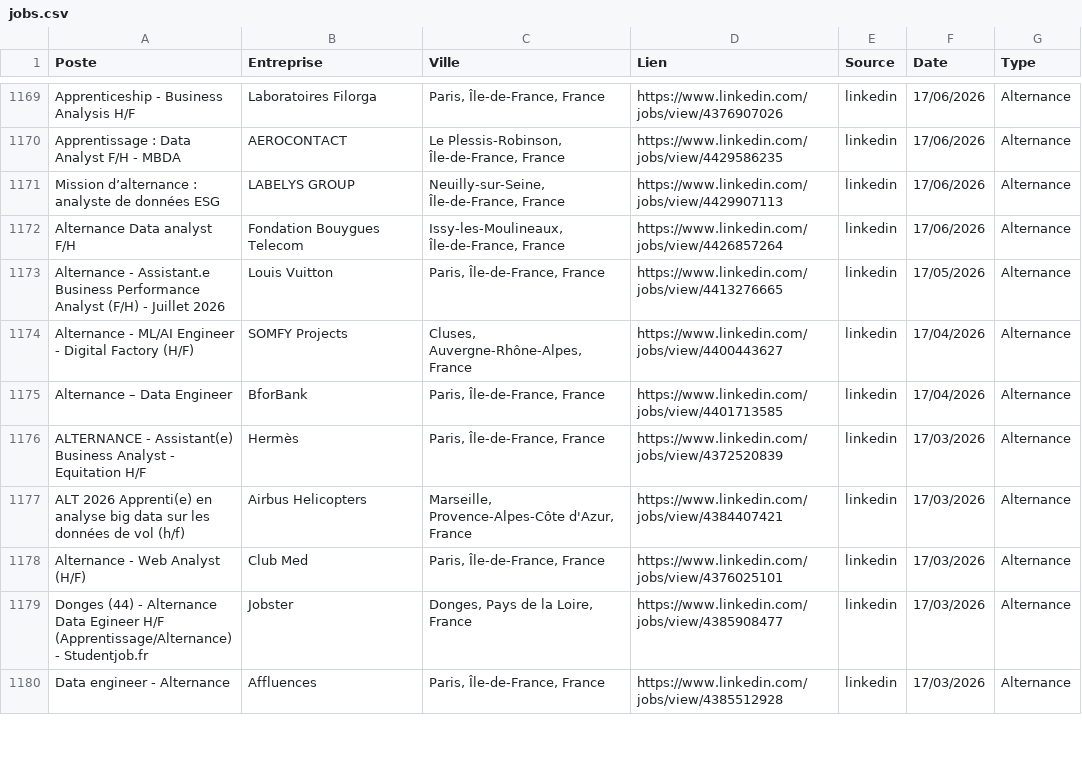
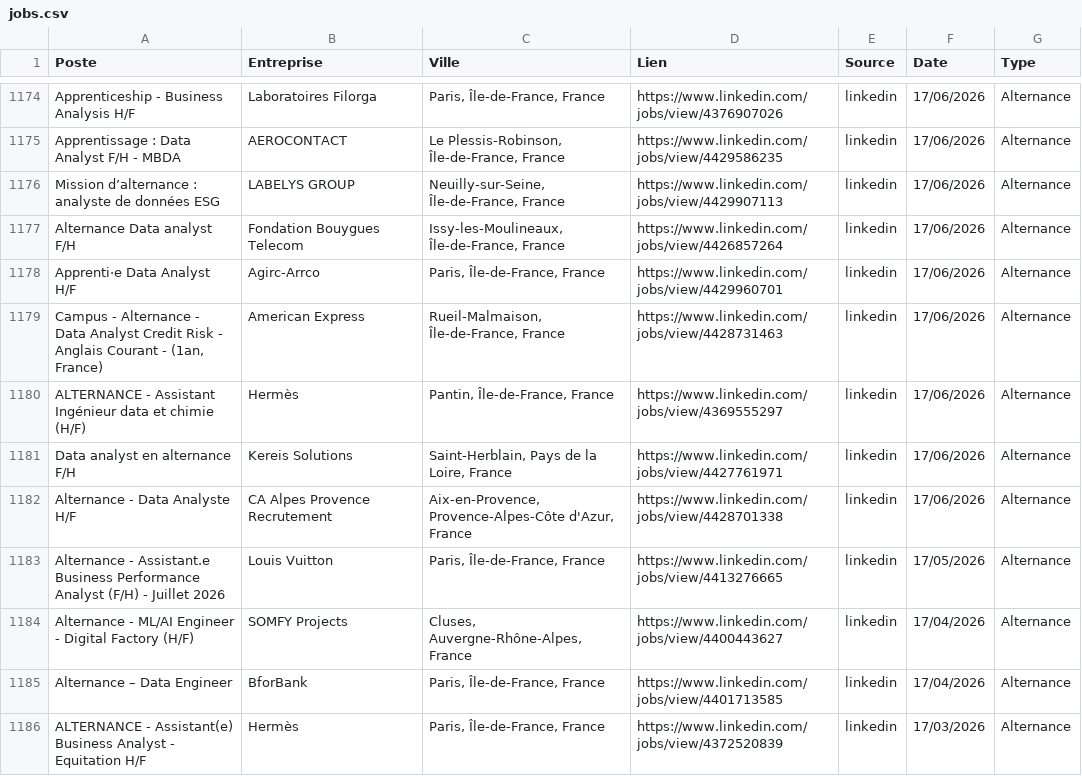
Before and after one commit to sebaarayacastro1/job-hub-france, a CSV file: data/jobs.csv, drawn as a sheet; only a part is shown, gaps mark what is left out; the shorter side is filled out with more unchanged rows; the diff covers the shown part only; the diff names each change by its address in the sheet, - before the commit and + after, or states it on an @@ line.

```diff
--- a/data/jobs.csv
+++ b/data/jobs.csv
+row 1178: Apprenti·e Data Analyst H/F | Agirc-Arrco | Paris, Île-de-France, France | https://www.linkedin.com/jobs/view/4429960701 | linkedin | 17/06/2026 | Alternance
+row 1179: Campus - Alternance - Data Analyst Credit Risk - Anglais Courant - (1an, France) | American Express | Rueil-Malmaison, Île-de-France, France | https://www.linkedin.com/jobs/view/4428731463 | linkedin | 17/06/2026 | Alternance
+row 1180: ALTERNANCE - Assistant Ingénieur data et chimie (H/F) | Hermès | Pantin, Île-de-France, France | https://www.linkedin.com/jobs/view/4369555297 | linkedin | 17/06/2026 | Alternance
+row 1181: Data analyst en alternance F/H | Kereis Solutions | Saint-Herblain, Pays de la Loire, France | https://www.linkedin.com/jobs/view/4427761971 | linkedin | 17/06/2026 | Alternance
+row 1182: Alternance - Data Analyste H/F | CA Alpes Provence Recrutement | Aix-en-Provence, Provence-Alpes-Côte d'Azur, France | https://www.linkedin.com/jobs/view/4428701338 | linkedin | 17/06/2026 | Alternance
```
Also changed, not shown: 17 added rows elsewhere in this file.
